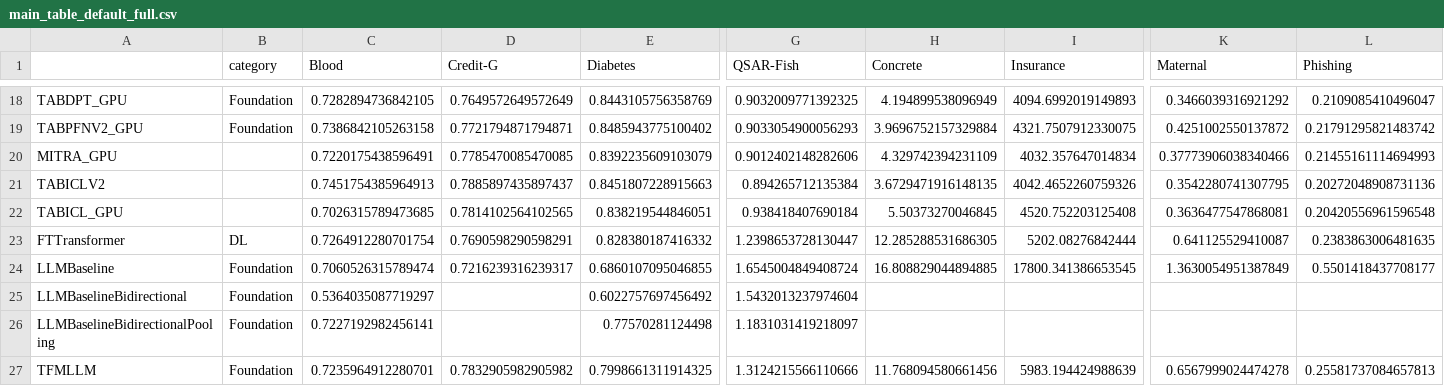
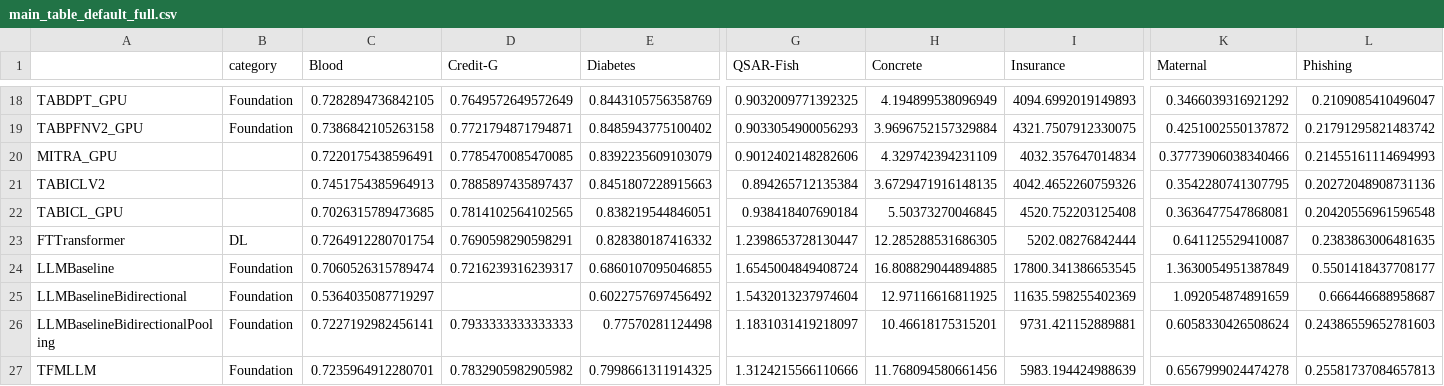
Before and after one commit to Cheol-Will/tabular-llm-adaptation, a CSV file: experiment/evals/260323/csv/main_table_default_full.csv, drawn as a sheet; only a part is shown, gaps mark what is left out; the diff names each change by its address in the sheet, - before the commit and + after, or states it on an @@ line.

```diff
--- a/experiment/evals/260323/csv/main_table_default_full.csv
+++ b/experiment/evals/260323/csv/main_table_default_full.csv
-H25 (Concrete): (empty)
+H25 (Concrete): 12.97116616811925
-I25 (Insurance): (empty)
+I25 (Insurance): 11635.598255402369
-K25 (Maternal): (empty)
+K25 (Maternal): 1.092054874891659
-L25 (Phishing): (empty)
+L25 (Phishing): 0.666446688958687
-D26 (Credit-G): (empty)
+D26 (Credit-G): 0.7933333333333333
-H26 (Concrete): (empty)
+H26 (Concrete): 10.46618175315201
-I26 (Insurance): (empty)
+I26 (Insurance): 9731.421152889881
-K26 (Maternal): (empty)
+K26 (Maternal): 0.6058330426508624
-L26 (Phishing): (empty)
+L26 (Phishing): 0.24386559652781603
```
Also changed, not shown: experiment/evals/260323/csv/main_table_default_subset.csv, experiment/evals/260323/csv/main_table_tuned_ensemble_full.csv, 35 other files.
